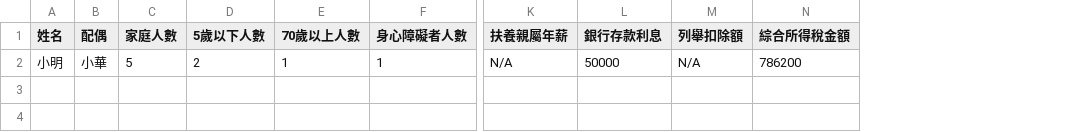
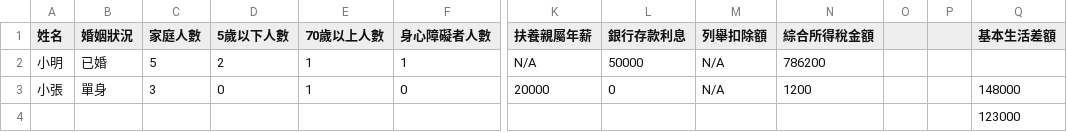
Before and after one commit to wanCwC2/Daily-life-program, a CSV file: src/tax/data/test.csv, drawn as a sheet; only a part is shown, gaps mark what is left out; removed rows and columns are numbered as before the commit, all else as after; rows hold the shown columns only; the diff names each change by its address in the sheet, - before the commit and + after, or states it on an @@ line.

```diff
--- a/src/tax/data/test.csv
+++ b/src/tax/data/test.csv
-column B (配偶), row 2: 小華
+column B (婚姻狀況), row 2: 已婚
+column O, empty
+column P, empty
+column Q (基本生活差額), empty
+row 3: 小張 | 單身 | 3 | 0 | 1 | 0 | 20000 | 0 | N/A | 1200 |  |  | 148000
+row 4:  |  |  |  |  |  |  |  |  |  |  |  | 123000
```
Also changed, not shown: 1 other file.
